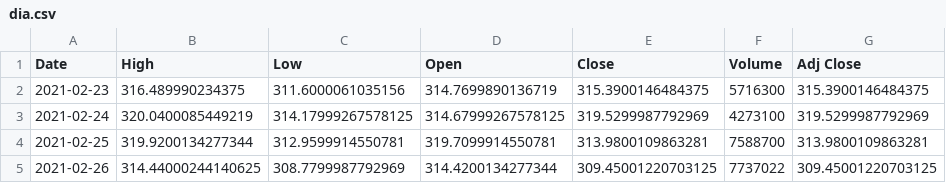
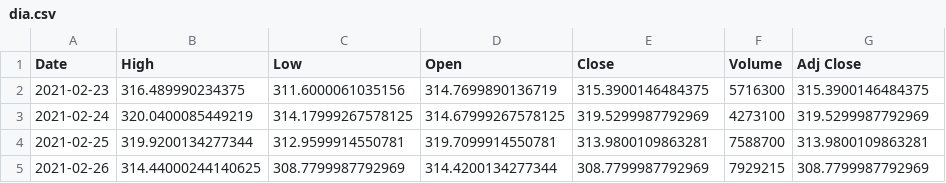
Before and after one commit to junyoung-sim/sltm, a CSV file: data/dia.csv, drawn as a sheet.

```diff
--- a/data/dia.csv
+++ b/data/dia.csv
@@ -4,2 +4,2 @@ Date,High,Low,Open,Close,Volume,Adj Close
 2021-02-25,319.9200134277344,312.9599914550781,319.7099914550781,313.9800109863281,7588700,313.9800109863281
-2021-02-26,314.44000244140625,308.7799987792969,314.4200134277344,309.45001220703125,7737022,309.45001220703125
+2021-02-26,314.44000244140625,308.7799987792969,314.4200134277344,308.7799987792969,7929215,308.7799987792969
```
Also changed, not shown: data/qqq.csv, data/spy.csv, 13 other files.
